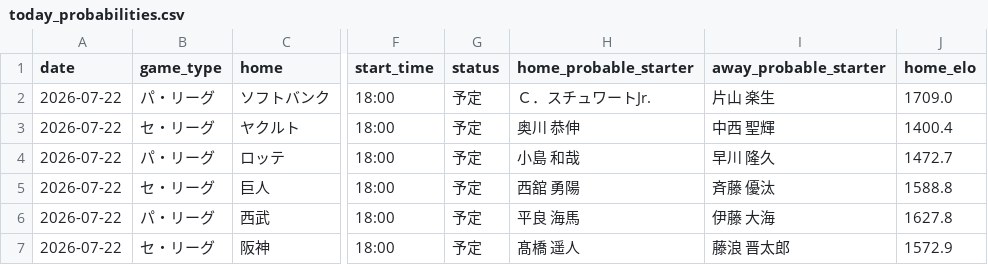
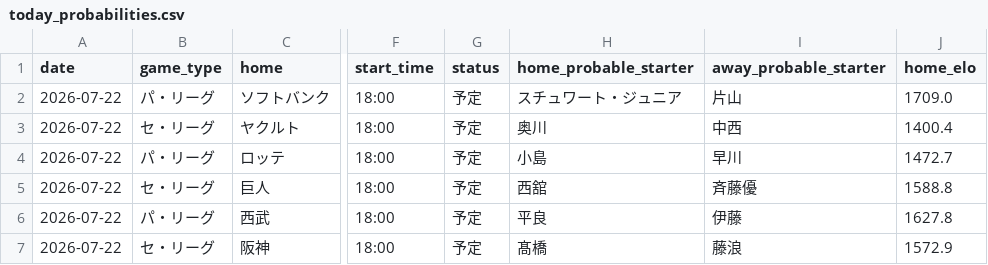
Before and after one commit to hrt2223/npb-elo, a CSV file: npb/2026/output/today_probabilities.csv, drawn as a sheet; only a part is shown, gaps mark what is left out; the diff names each change by its address in the sheet, - before the commit and + after, or states it on an @@ line.

```diff
--- a/npb/2026/output/today_probabilities.csv
+++ b/npb/2026/output/today_probabilities.csv
-H2 (home_probable_starter): Ｃ．スチュワートJr.
+H2 (home_probable_starter): スチュワート・ジュニア
-I2 (away_probable_starter): 片山 楽生
+I2 (away_probable_starter): 片山
-H3 (home_probable_starter): 奥川 恭伸
+H3 (home_probable_starter): 奥川
-I3 (away_probable_starter): 中西 聖輝
+I3 (away_probable_starter): 中西
-H4 (home_probable_starter): 小島 和哉
+H4 (home_probable_starter): 小島
-I4 (away_probable_starter): 早川 隆久
+I4 (away_probable_starter): 早川
-H5 (home_probable_starter): 西舘 勇陽
+H5 (home_probable_starter): 西舘
-I5 (away_probable_starter): 斉藤 優汰
+I5 (away_probable_starter): 斉藤優
-H6 (home_probable_starter): 平良 海馬
+H6 (home_probable_starter): 平良
-I6 (away_probable_starter): 伊藤 大海
+I6 (away_probable_starter): 伊藤
-H7 (home_probable_starter): 髙橋 遥人
+H7 (home_probable_starter): 髙橋
-I7 (away_probable_starter): 藤浪 晋太郎
+I7 (away_probable_starter): 藤浪
```
Also changed, not shown: 5 other files.
